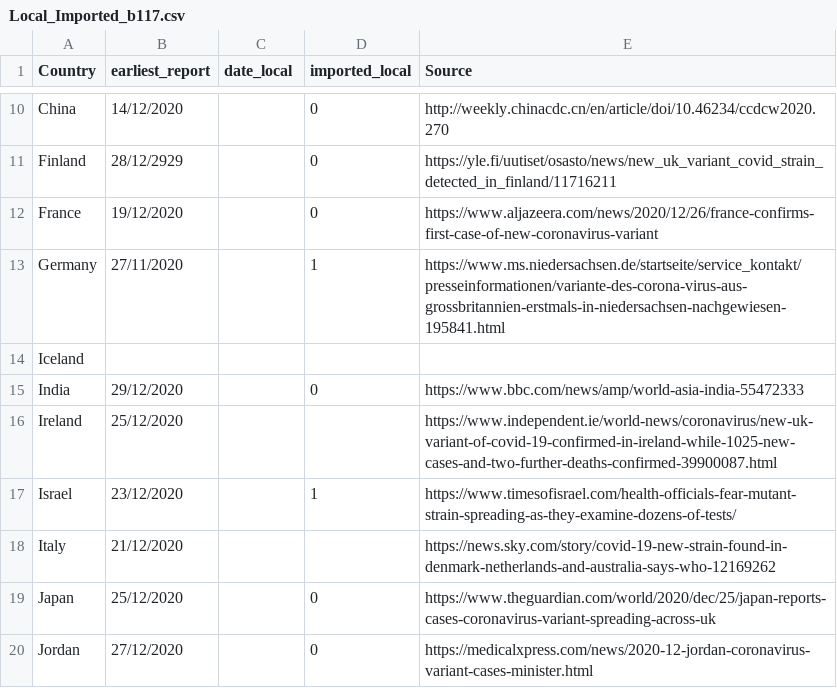
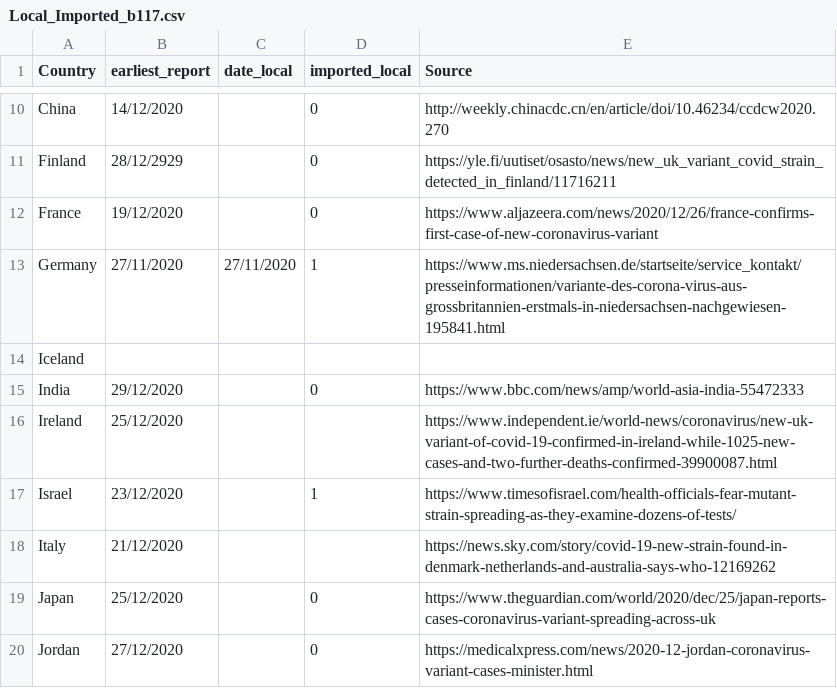
Before and after one commit to cov-lineages/lineages-website-old, a CSV file: _data/Local_Imported_b117.csv, drawn as a sheet; only a part is shown, gaps mark what is left out.

Commit message:
Update Local_Imported_b117.csv

```diff
--- a/_data/Local_Imported_b117.csv
+++ b/_data/Local_Imported_b117.csv
@@ -12,3 +12,3 @@ Finland,28/12/2929,,0,https://yle.fi/uutiset/osasto/news/new_uk_variant_covid_st
 France,19/12/2020,,0,https://www.aljazeera.com/news/2020/12/26/france-confirms-first-case-of-new-coronavirus-variant
-Germany,27/11/2020,,1,https://www.ms.niedersachsen.de/startseite/service_kontakt/presseinformationen/variante-des-corona-virus-aus-grossbritannien-erstmals-in-niedersachsen-nachgewiesen-195841.html
+Germany,27/11/2020,27/11/2020,1,https://www.ms.niedersachsen.de/startseite/service_kontakt/presseinformationen/variante-des-corona-virus-aus-grossbritannien-erstmals-in-niedersachsen-nachgewiesen-195841.html
 Iceland,,,,
```
